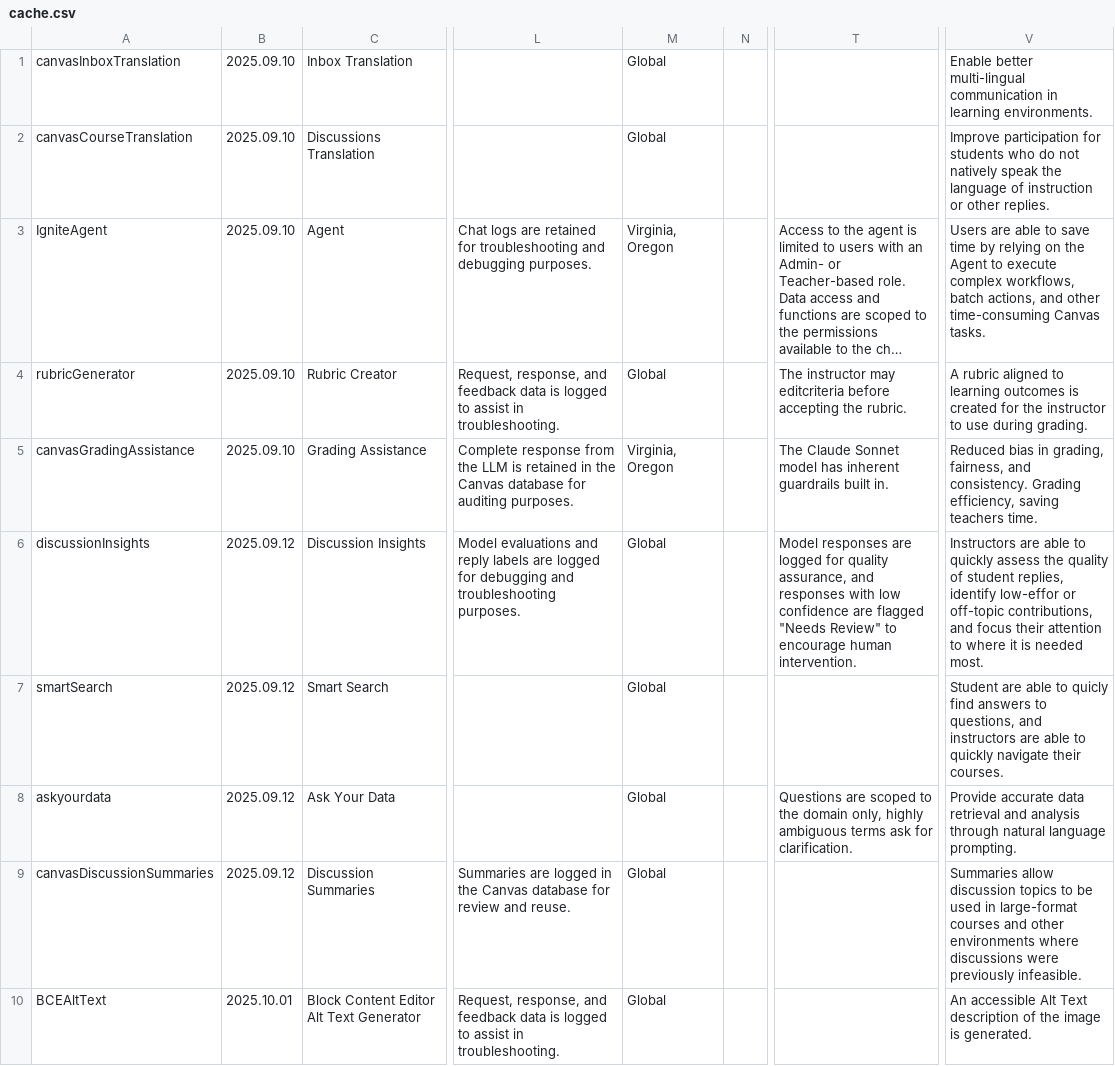
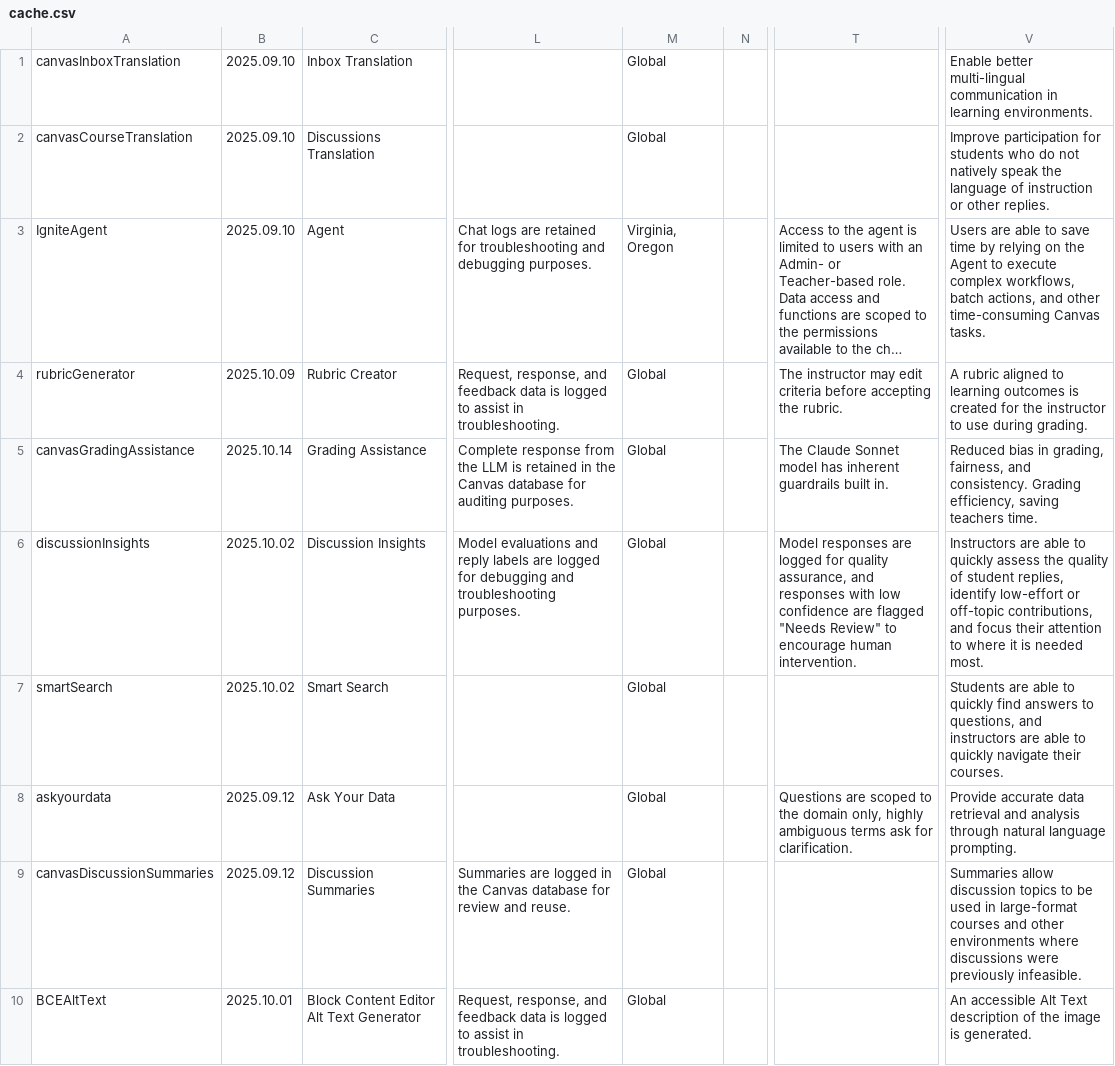
Before and after one commit to instructure/instructure.ai, a CSV file: packages/aiinfo/cache/cache.csv, drawn as a sheet; only a part is shown, gaps mark what is left out; long unchanged cells end in …; the diff names each change by its address in the sheet, - before the commit and + after, or states it on an @@ line.

Commit message:
Aiinfo diffcache (#100)
* add changelog to output

* add clearCache utility

* update cache

* add writeChangelog util

* ignore package.json in biome lint

* @instructure.ai/aiinfo@1.1.2

* fix lint issues

* @instructure.ai/aiinfo@1.2.0

```diff
--- a/packages/aiinfo/cache/cache.csv
+++ b/packages/aiinfo/cache/cache.csv
-B4: 2025.09.10
+B4: 2025.10.09
-T4: …instructor may editcriteria before accepting…
+T4: …instructor may edit criteria before accepting…
-B5: 2025.09.10
+B5: 2025.10.14
-M5: Virginia, Oregon
+M5: Global
-B6:B7: 2025.09.12
+B6:B7: 2025.10.02
-V6: …replies, identify low-effor or off-topic…
+V6: …replies, identify low-effort or off-topic…
-V7: Student are able to quicly find answers…
+V7: Students are able to quickly find answers…
```
Also changed, not shown: 12 other files.
